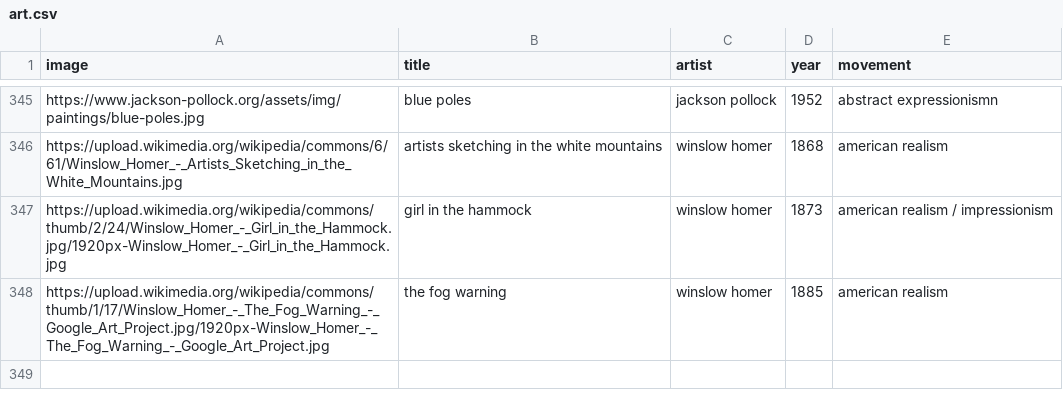
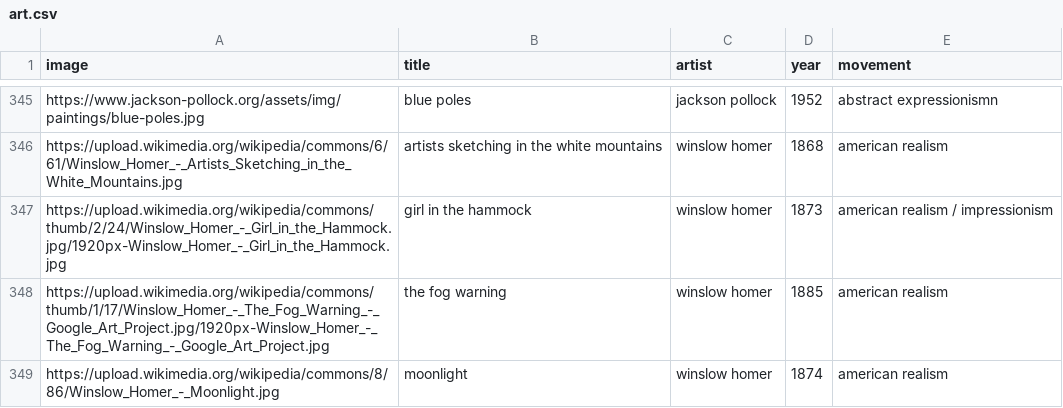
Before and after one commit to Tyler-Hattori/trivia, a CSV file: datasets/art.csv, drawn as a sheet; only a part is shown, gaps mark what is left out.

Commit message:
update dataset

```diff
--- a/datasets/art.csv
+++ b/datasets/art.csv
@@ -348 +348,2 @@ https://upload.wikimedia.org/wikipedia/commons/thumb/2/24/Winslow_Homer_-_Girl_i
 https://upload.wikimedia.org/wikipedia/commons/thumb/1/17/Winslow_Homer_-_The_Fog_Warning_-_Google_Art_Project.jpg/1920px-Winslow_Homer_-_The_Fog_Warning_-_Google_Art_Project.jpg,the fog warning,winslow homer,1885,american realism
+https://upload.wikimedia.org/wikipedia/commons/8/86/Winslow_Homer_-_Moonlight.jpg,moonlight,winslow homer,1874,american realism
```
